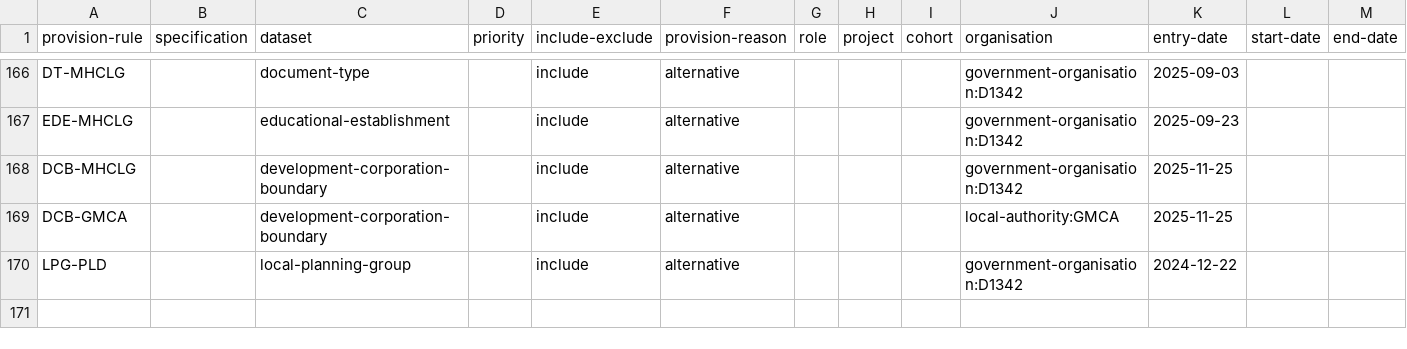
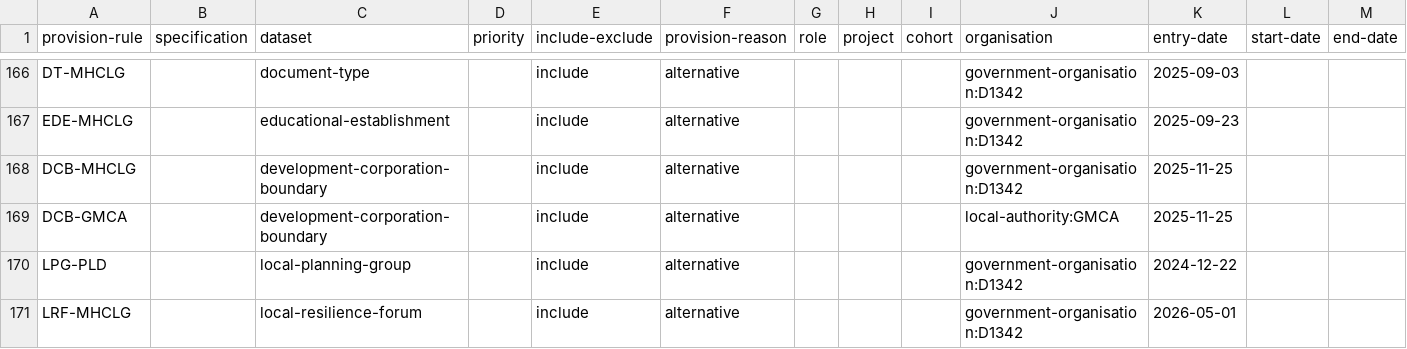
Before and after one commit to digital-land/specification, a CSV file: specification/provision-rule.csv, drawn as a sheet; only a part is shown, gaps mark what is left out; rows hold the shown columns only; the diff names each change by its address in the sheet, - before the commit and + after, or states it on an @@ line.

Commit message:
Rebuilt specification 2026-05-01

```diff
--- a/specification/provision-rule.csv
+++ b/specification/provision-rule.csv
+row 171: LRF-MHCLG |  | local-resilience-forum |  | include | alternative |  |  |  | government-organisation:D1342 | 2026-05-01
```
Also changed, not shown: specification/dataset.csv.
